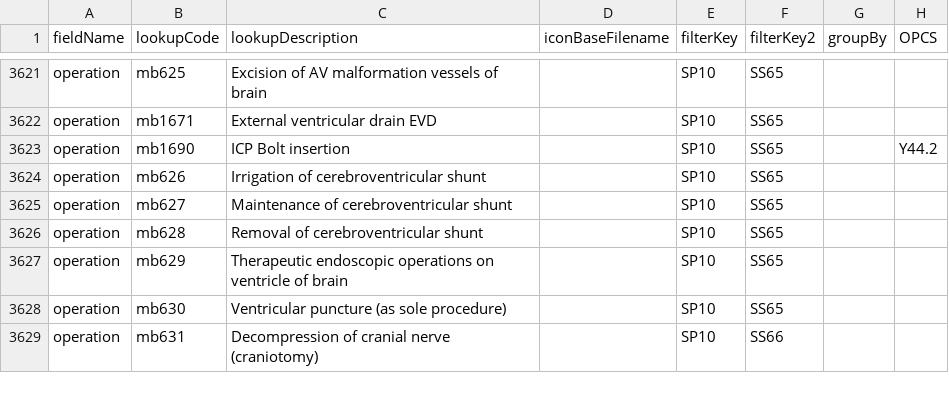
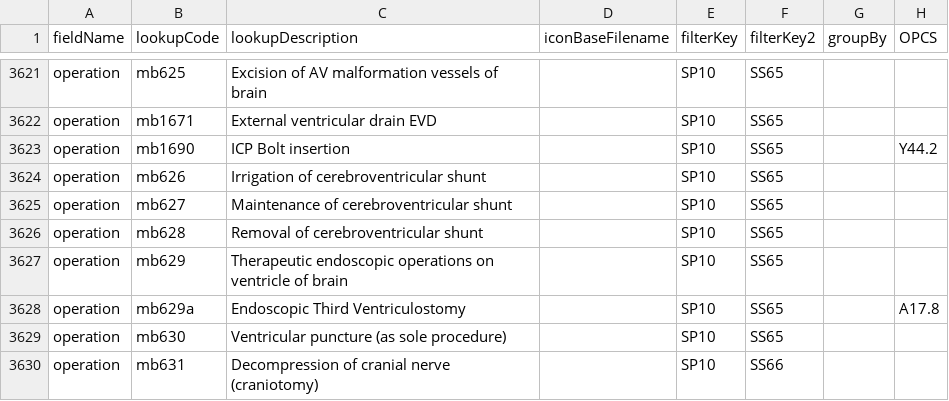
Before and after one commit to homepark/lkups, a CSV file: mbylkup.csv, drawn as a sheet; only a part is shown, gaps mark what is left out.

Commit message:
Update mbylkup.csv
Added:
operation,mb629a,Endoscopic Third Ventriculostomy,,SP10,SS65,,A17.8,

```diff
--- a/mbylkup.csv
+++ b/mbylkup.csv
@@ -3627,2 +3627,3 @@ operation,mb628,Removal of cerebroventricular shunt,,SP10,SS65,,,
 operation,mb629,Therapeutic endoscopic operations on ventricle of brain,,SP10,SS65,,,
+operation,mb629a,Endoscopic Third Ventriculostomy,,SP10,SS65,,A17.8,
 operation,mb630,Ventricular puncture (as sole procedure),,SP10,SS65,,,
```
